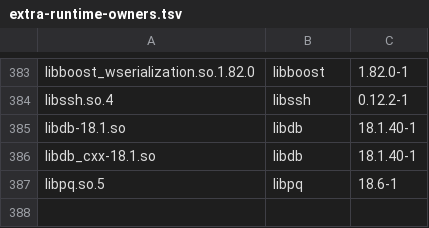
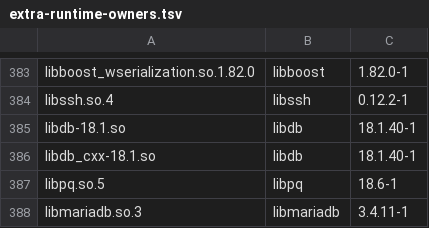
Before and after one commit to vicliu624/embedded-opkg-feed, a TSV file: platforms/tdvp-k230-r1/extra-runtime-owners.tsv, drawn as a sheet; only a part is shown, gaps mark what is left out; the diff names each change by its address in the sheet, - before the commit and + after, or states it on an @@ line.

```diff
--- a/platforms/tdvp-k230-r1/extra-runtime-owners.tsv
+++ b/platforms/tdvp-k230-r1/extra-runtime-owners.tsv
+row 388: libmariadb.so.3 | libmariadb | 3.4.11-1
```
Also changed, not shown: 11 other files.
